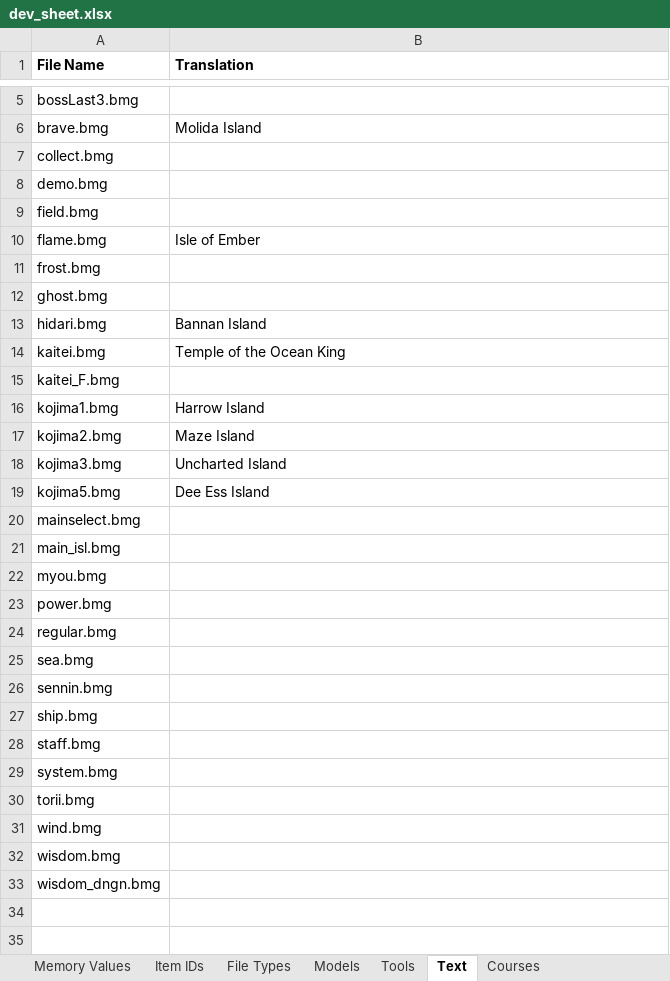
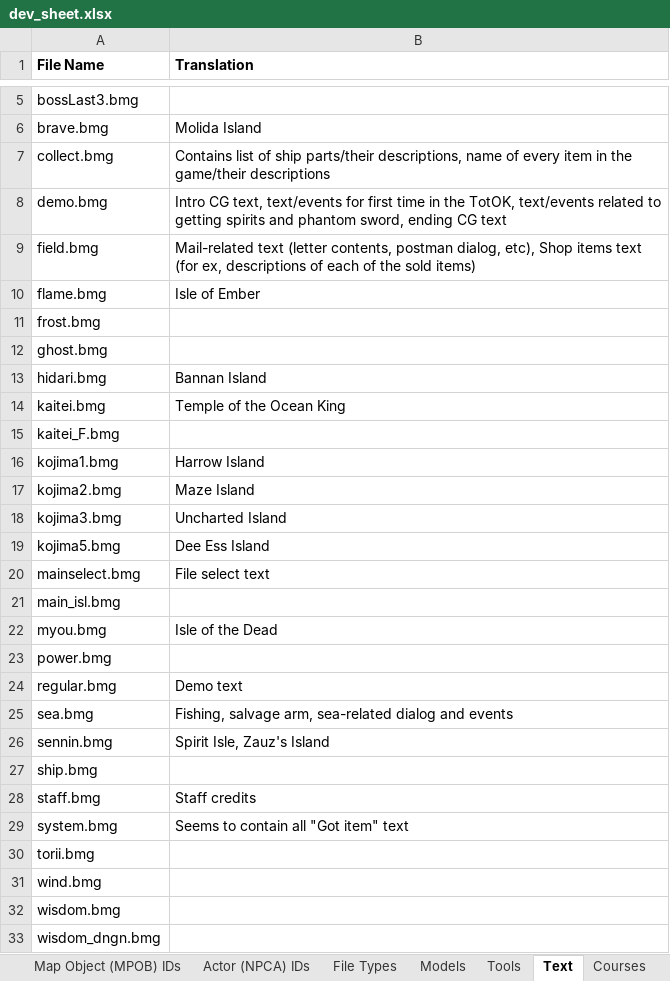
Before and after one commit to phst-randomizer/ph-docs, an Excel workbook: dev_sheet.xlsx, sheet Text, drawn as a sheet; only a part is shown, gaps mark what is left out; values as stored, in another font and other column widths than the file's, no borders; charts and pictures not drawn; the diff names each change by its address in the sheet, - before the commit and + after, or states it on an @@ line.

Commit message:
Update dev sheet

```diff
--- a/dev_sheet.xlsx (sheet Text)
+++ b/dev_sheet.xlsx (sheet Text)
+sheet tab: Map Object (MPOB) IDs
+sheet tab: Actor (NPCA) IDs
-B7 (Translation): (empty)
+B7 (Translation): Contains list of ship parts/their descriptions, name of every item in the game/their descriptions
-B8 (Translation): (empty)
+B8 (Translation): Intro CG text, text/events for first time in the TotOK, text/events related to getting spirits and phantom sword, ending CG text
-B9 (Translation): (empty)
+B9 (Translation): Mail-related text (letter contents, postman dialog, etc), Shop items text (for ex, descriptions of each of the sold items)
-B20 (Translation): (empty)
+B20 (Translation): File select text
-B22 (Translation): (empty)
+B22 (Translation): Isle of the Dead
-B24 (Translation): (empty)
+B24 (Translation): Demo text
-B25 (Translation): (empty)
+B25 (Translation): Fishing, salvage arm, sea-related dialog and events
-B26 (Translation): (empty)
+B26 (Translation): Spirit Isle, Zauz's Island
-B28 (Translation): (empty)
+B28 (Translation): Staff credits
-B29 (Translation): (empty)
+B29 (Translation): Seems to contain all "Got item" text
```
Also changed, not shown: other sheet tabs, charts or pictures, 3 other files.
